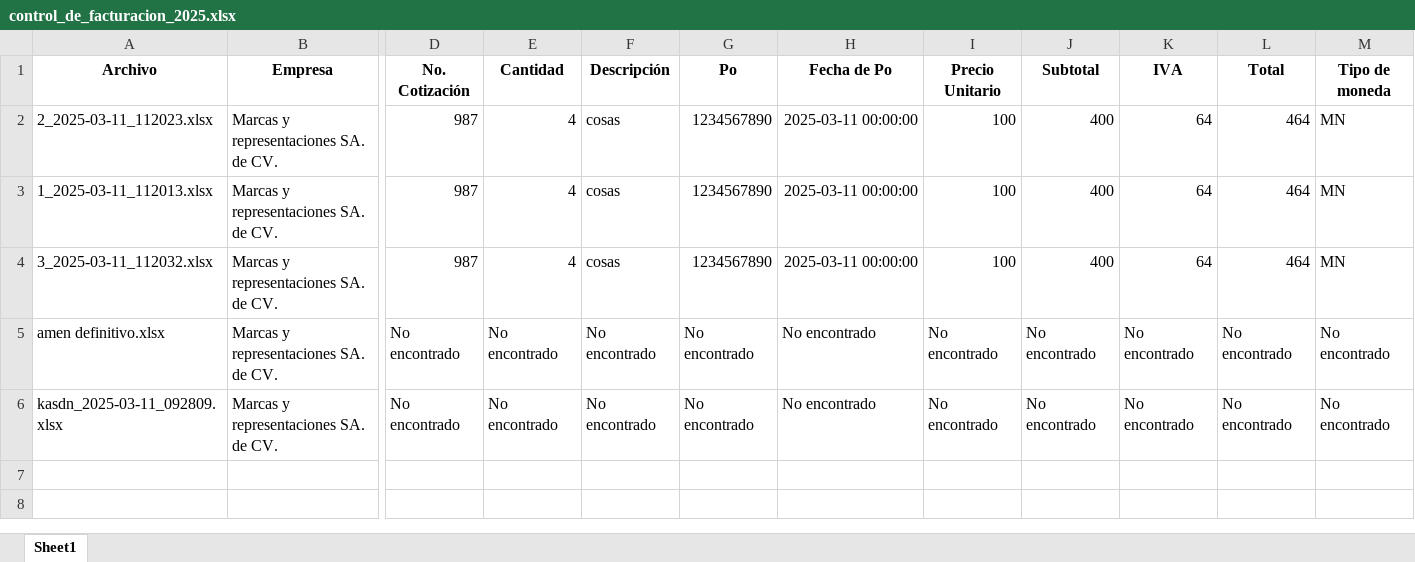
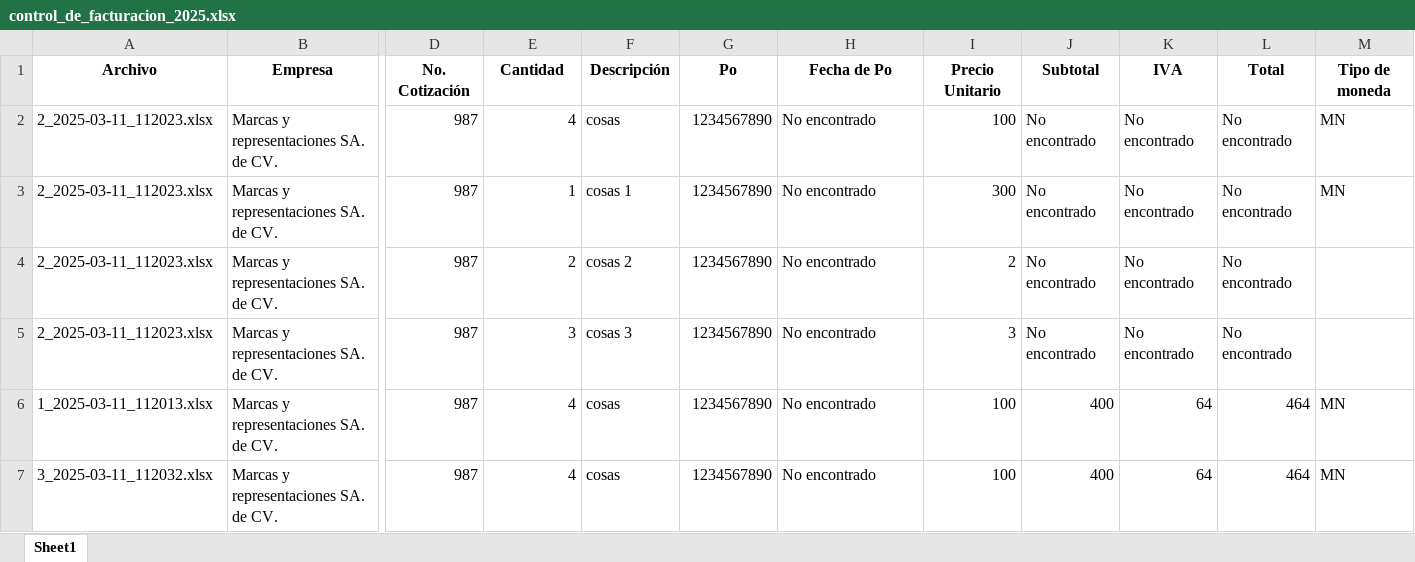
Before and after one commit to UnDogmaticSocrates/IDM_project, an Excel workbook: control_de_facturacion_2025.xlsx, sheet Sheet1, drawn as a sheet; only a part is shown, gaps mark what is left out; values as stored, in another font and other column widths than the file's, no borders; removed rows and columns are numbered as before the commit, all else as after; rows hold the shown columns only; the diff names each change by its address in the sheet, - before the commit and + after, or states it on an @@ line.

```diff
--- a/control_de_facturacion_2025.xlsx (sheet Sheet1)
+++ b/control_de_facturacion_2025.xlsx (sheet Sheet1)
-H2 (Fecha de Po): 2025-03-11 00:00:00
+H2 (Fecha de Po): No encontrado
-J2 (Subtotal): 400
+J2 (Subtotal): No encontrado
-K2 (IVA): 64
+K2 (IVA): No encontrado
-L2 (Total): 464
+L2 (Total): No encontrado
+row 3: 2_2025-03-11_112023.xlsx | Marcas y representaciones SA. de CV. | 987 | 1 | cosas 1 | 1234567890 | No encontrado | 300 | No encontrado | No encontrado | No encontrado | MN
+row 4: 2_2025-03-11_112023.xlsx | Marcas y representaciones SA. de CV. | 987 | 2 | cosas 2 | 1234567890 | No encontrado | 2 | No encontrado | No encontrado | No encontrado
+row 5: 2_2025-03-11_112023.xlsx | Marcas y representaciones SA. de CV. | 987 | 3 | cosas 3 | 1234567890 | No encontrado | 3 | No encontrado | No encontrado | No encontrado
-H6:H7 (Fecha de Po): 2025-03-11 00:00:00
+H6:H7 (Fecha de Po): No encontrado
-row 5: amen definitivo.xlsx | Marcas y representaciones SA. de CV. | No encontrado | No encontrado | No encontrado | No encontrado | No encontrado | No encontrado | No encontrado | No encontrado | No encontrado | No encontrado
-row 6: kasdn_2025-03-11_092809.xlsx | Marcas y representaciones SA. de CV. | No encontrado | No encontrado | No encontrado | No encontrado | No encontrado | No encontrado | No encontrado | No encontrado | No encontrado | No encontrado
```
Also changed, not shown: 1 other file.
